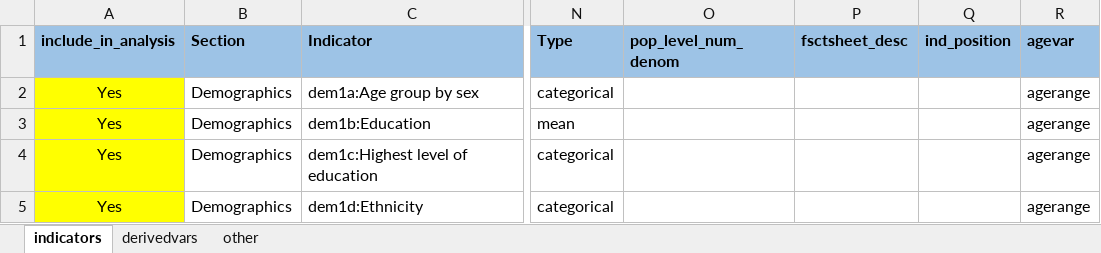
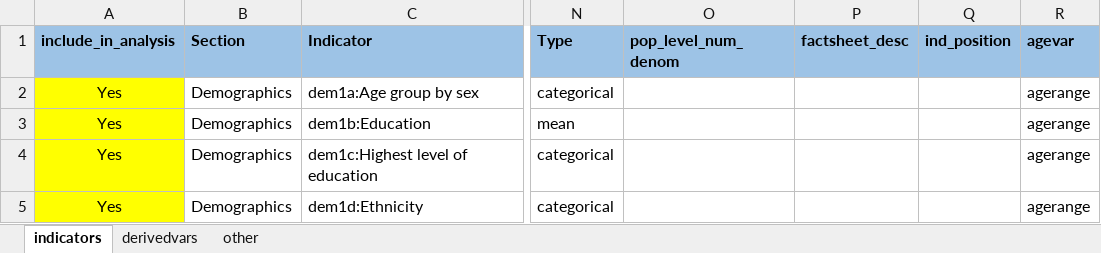
Before and after one commit to WHO-NCDSurveillance/STEPS, an Excel workbook: STEPS_data_analysis/data_input/ISO_input_matrix.xlsx, sheet indicators, drawn as a sheet; only a part is shown, gaps mark what is left out; values as stored, in another font and other column widths than the file's, no borders; the diff names each change by its address in the sheet, - before the commit and + after, or states it on an @@ line.

Commit message:
Add files via upload

```diff
--- a/STEPS_data_analysis/data_input/ISO_input_matrix.xlsx (sheet indicators)
+++ b/STEPS_data_analysis/data_input/ISO_input_matrix.xlsx (sheet indicators)
-P1: fsctsheet_desc
+P1: factsheet_desc
```
